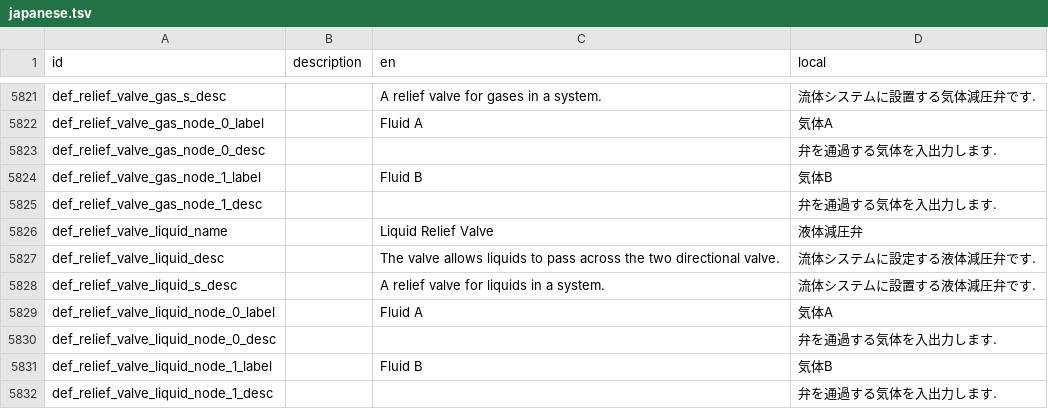
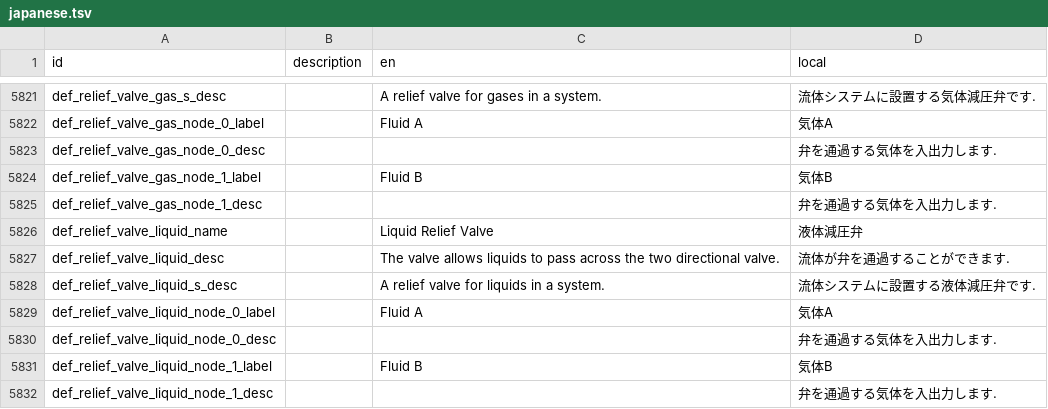
Before and after one commit to Gakuto1112/Stormworks-JapaneseTranslation, a TSV file: japanese.tsv, drawn as a sheet; only a part is shown, gaps mark what is left out.

Commit message:
誤訳を修正

```diff
--- a/japanese.tsv
+++ b/japanese.tsv
@@ -5826,3 +5826,3 @@ def_relief_valve_gas_node_1_desc			弁を通過する気体を入出力します
 def_relief_valve_liquid_name		Liquid Relief Valve	液体減圧弁
-def_relief_valve_liquid_desc		The valve allows liquids to pass across the two directional valve.	流体システムに設定する液体減圧弁です.
+def_relief_valve_liquid_desc		The valve allows liquids to pass across the two directional valve.	流体が弁を通過することができます.
 def_relief_valve_liquid_s_desc		A relief valve for liquids in a system.	流体システムに設置する液体減圧弁です.
```
